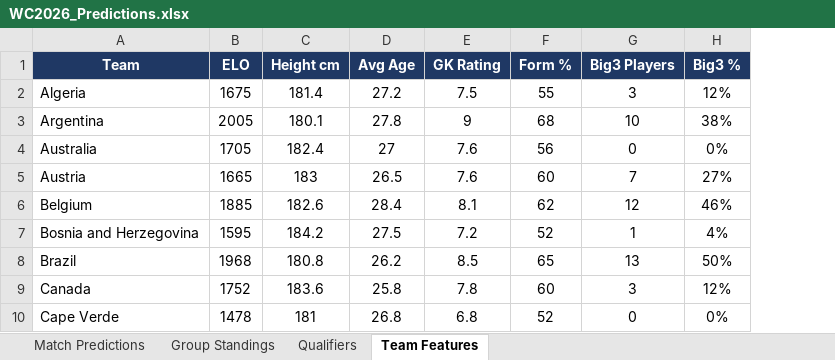
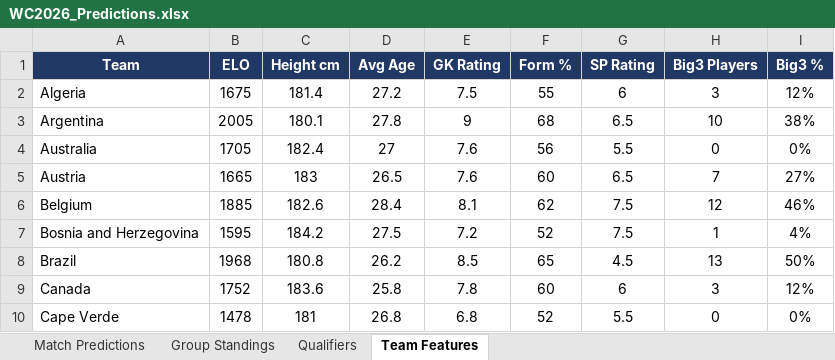
Before and after one commit to WittenbergMels/WC26-prediction-model, an Excel workbook: WC2026_Predictions.xlsx, sheet Team Features, drawn as a sheet; only a part is shown; values as stored, in another font and other column widths than the file's, no borders; the diff names each change by its address in the sheet, - before the commit and + after, or states it on an @@ line.

```diff
--- a/WC2026_Predictions.xlsx (sheet Team Features)
+++ b/WC2026_Predictions.xlsx (sheet Team Features)
+column G (SP Rating), rows 2-10: 6 | 6.5 | 5.5 | 6.5 | 7.5 | 7.5 | 4.5 | 6 | 5.5
```
Also changed, not shown: sheet Match Predictions, sheet Group Standings, sheet Qualifiers, 3 other files.
